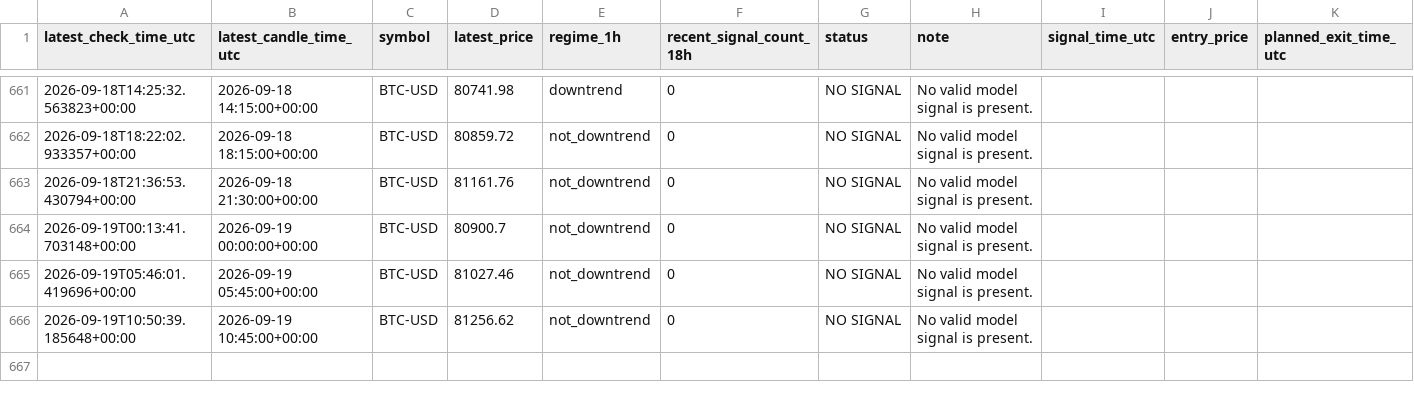
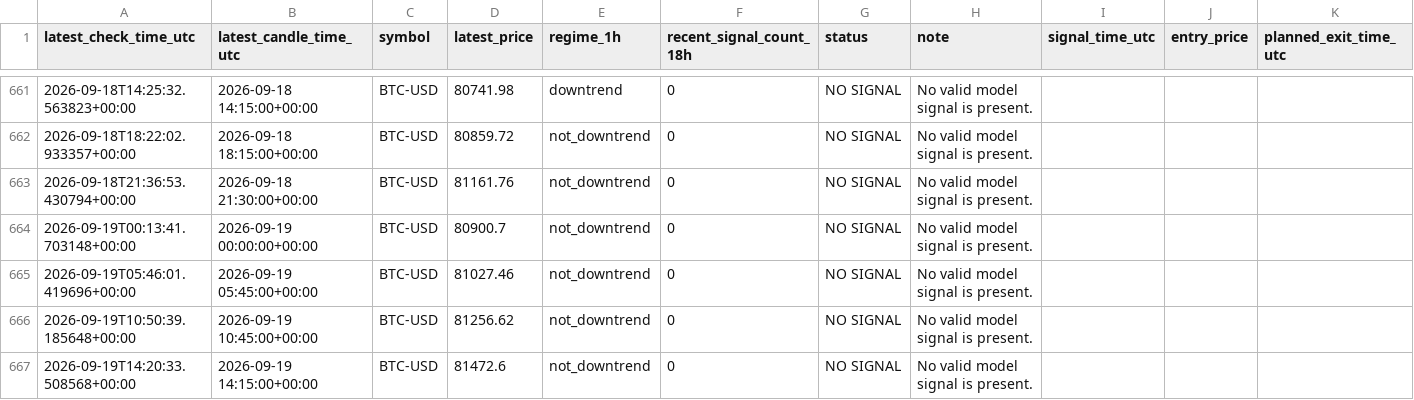
Before and after one commit to liuzhixing2000-oss/BTC_TIDE, a CSV file: history.csv, drawn as a sheet; only a part is shown, gaps mark what is left out.

```diff
--- a/history.csv
+++ b/history.csv
@@ -666 +666,2 @@ latest_check_time_utc,latest_candle_time_utc,symbol,latest_price,regime_1h,recen
 2026-09-19T10:50:39.185648+00:00,2026-09-19 10:45:00+00:00,BTC-USD,81256.62,not_downtrend,0,NO SIGNAL,No valid model signal is present.,,,
+2026-09-19T14:20:33.508568+00:00,2026-09-19 14:15:00+00:00,BTC-USD,81472.6,not_downtrend,0,NO SIGNAL,No valid model signal is present.,,,
```
Also changed, not shown: 1 other file.
